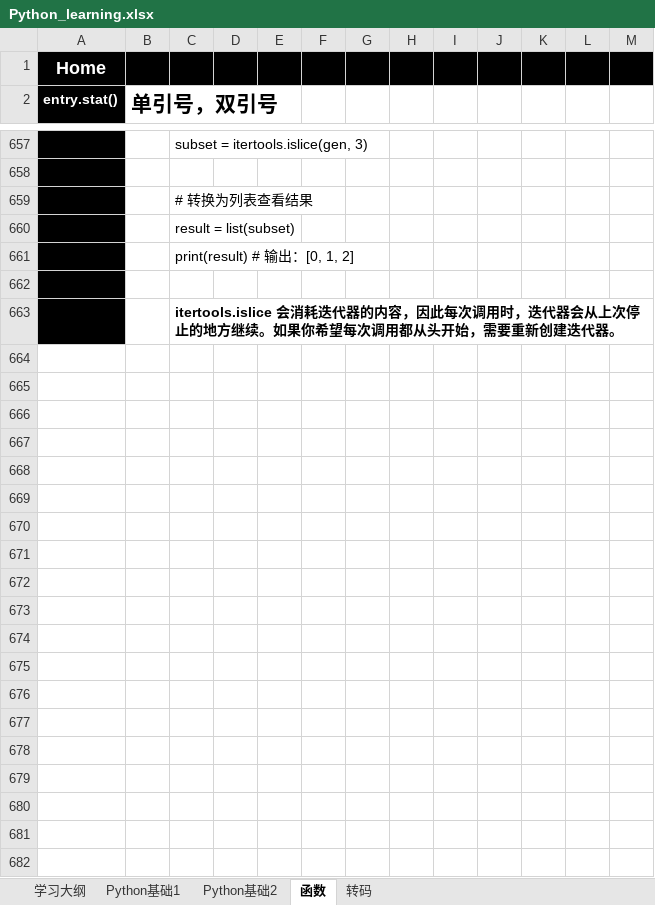
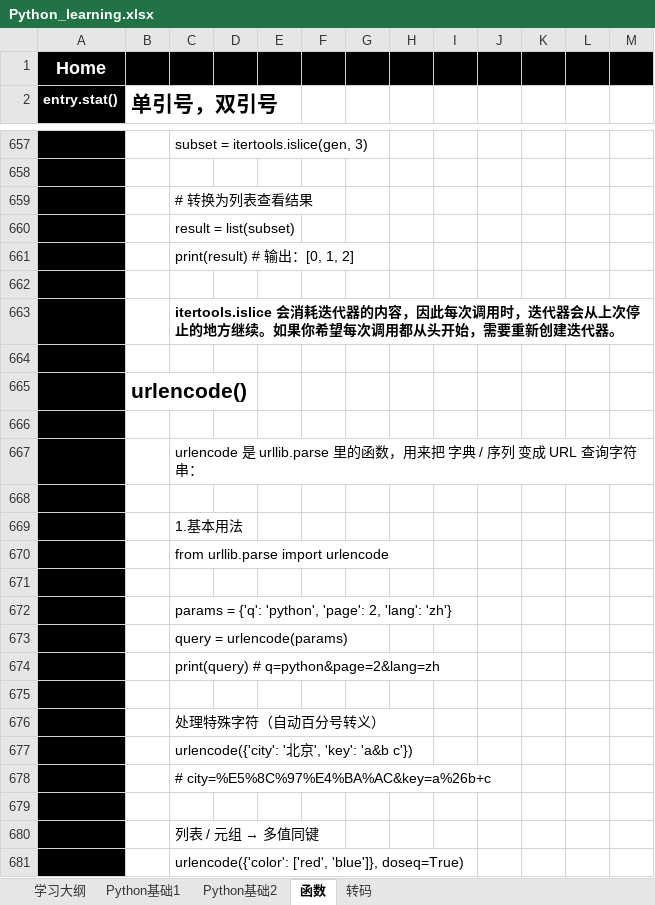
Before and after one commit to suxin-owner/PythonProject, an Excel workbook: Python_learning.xlsx, sheet 函数, drawn as a sheet; only a part is shown, gaps mark what is left out; values as stored, in another font and other column widths than the file's, no borders; the diff covers the shown part only; the diff names each change by its address in the sheet, - before the commit and + after, or states it on an @@ line.

```diff
--- a/Python_learning.xlsx (sheet 函数)
+++ b/Python_learning.xlsx (sheet 函数)
+row 664: (empty)
+row 665:  | urlencode()
+row 666: (empty)
+row 667:  |  | urlencode 是 urllib.parse 里的函数，用来把 字典 / 序列 变成 URL 查询字符串：
+row 668: (empty)
+row 669:  |  | 1.基本用法
+row 670:  |  | from urllib.parse import urlencode
+row 671: (empty)
+row 672:  |  | params = {'q': 'python', 'page': 2, 'lang': 'zh'}
+row 673:  |  | query = urlencode(params)
+row 674:  |  | print(query) # q=python&page=2&lang=zh
+row 675: (empty)
+row 676:  |  | 处理特殊字符（自动百分号转义）
+row 677:  |  | urlencode({'city': '北京', 'key': 'a&b c'})
+row 678:  |  | # city=%E5%8C%97%E4%BA%AC&key=a%26b+c
+row 679: (empty)
+row 680:  |  | 列表 / 元组 → 多值同键
+row 681:  |  | urlencode({'color': ['red', 'blue']}, doseq=True)
```
Also changed, not shown: 42 added rows and 2 edited cells elsewhere in this sheet, sheet Python基础2, sheet 学习大纲, 2 other files.
